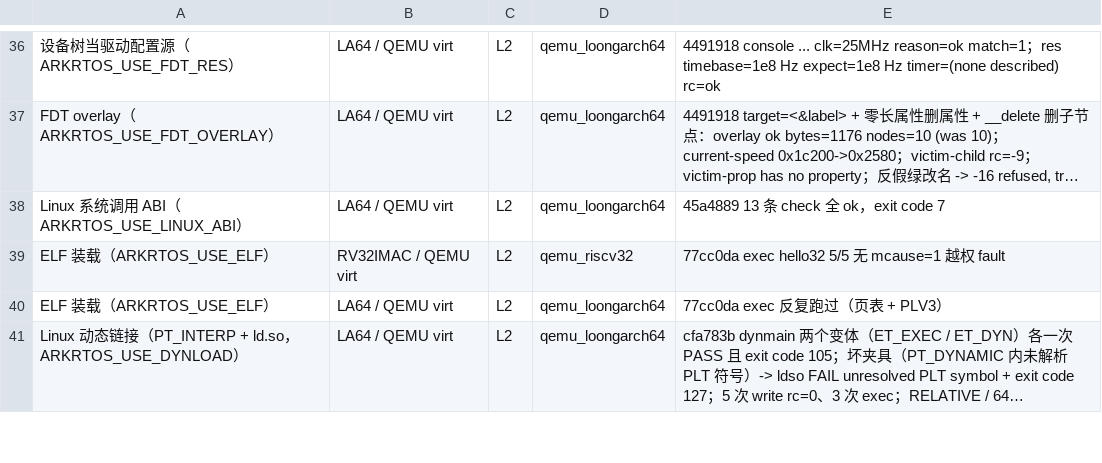
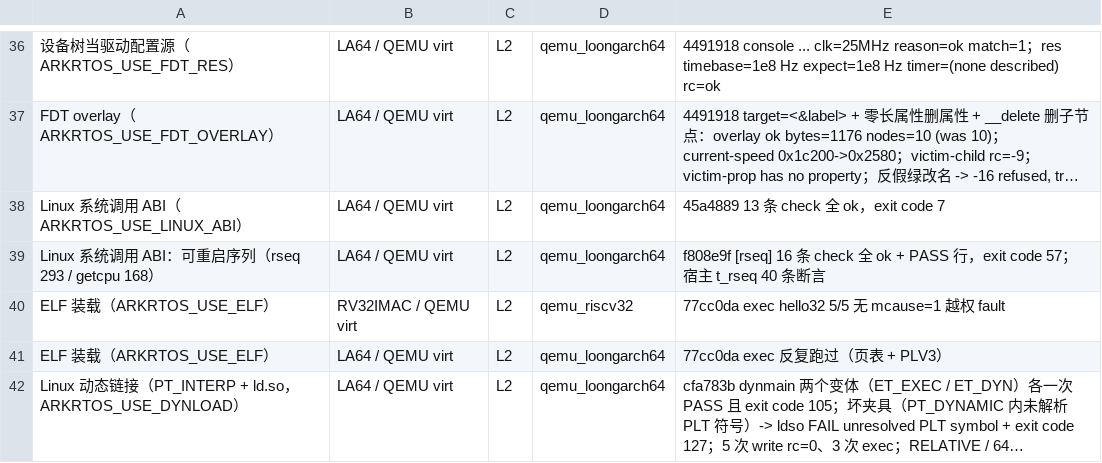
Before and after one commit to xw1998/ark_rtos, a TSV file: tools/evidence_levels.tsv, drawn as a sheet; only a part is shown, gaps mark what is left out; long unchanged cells end in …; the diff names each change by its address in the sheet, - before the commit and + after, or states it on an @@ line.

Commit message:
evidence: rseq(293)/getcpu(168) 的 QEMU 读数进验证台账（L2，f808e9f）

```diff
--- a/tools/evidence_levels.tsv
+++ b/tools/evidence_levels.tsv
+row 39: Linux 系统调用 ABI：可重启序列（rseq 293 / getcpu 168） | LA64 / QEMU virt | L2 | qemu_loongarch64 | f808e9f [rseq] 16 条 check 全 ok + PASS 行，exit code 57；宿主 t_rseq 40 条断言
```
